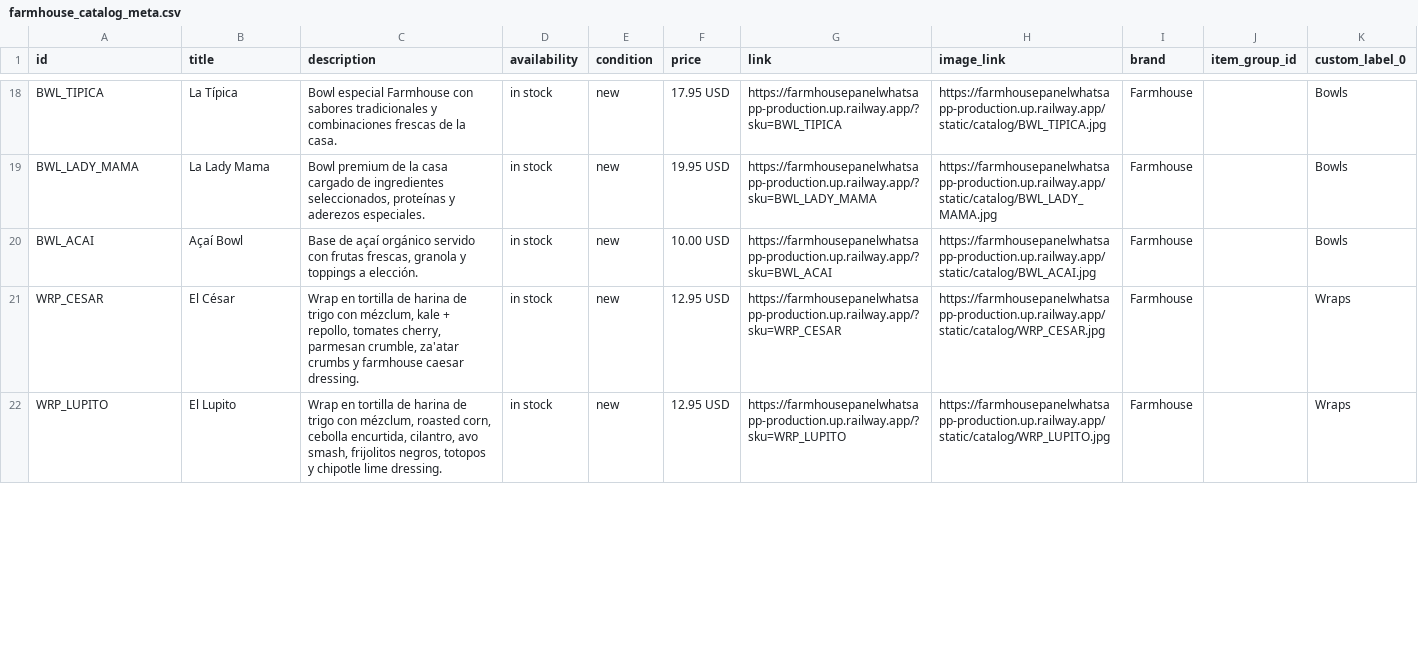
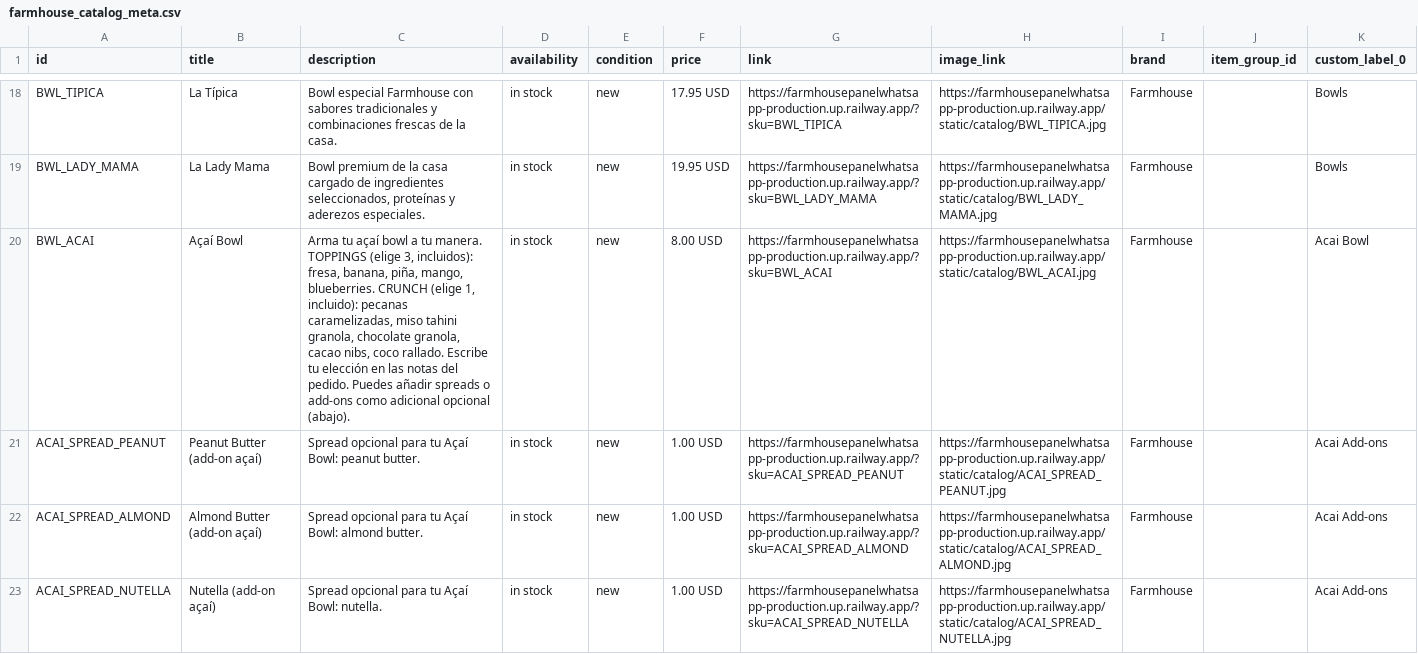
Before and after one commit to amet-bot/Farmhouse_PanelWhatsapp, a CSV file: database/farmhouse_catalog_meta.csv, drawn as a sheet; only a part is shown, gaps mark what is left out; the shorter side is filled out with more unchanged rows; the diff covers the shown part only.

```diff
--- a/database/farmhouse_catalog_meta.csv
+++ b/database/farmhouse_catalog_meta.csv
@@ -19,2 +19,5 @@ BWL_TIPICA,La Típica,Bowl especial Farmhouse con sabores tradicionales y combin
 BWL_LADY_MAMA,La Lady Mama,"Bowl premium de la casa cargado de ingredientes seleccionados, proteínas y aderezos especiales.",in stock,new,19.95 USD,https://farmhousepanelwhatsapp-production.up.railway.app/?sku=BWL_LADY_MAMA,https://farmhousepanelwhatsapp-production.up.railway.app/static/catalog/BWL_LADY_MAMA.jpg,Farmhouse,,Bowls
-BWL_ACAI,Açaí Bowl,"Base de açaí orgánico servido con frutas frescas, granola y toppings a elección.",in stock,new,10.00 USD,https://farmhousepanelwhatsapp-production.up.railway.app/?sku=BWL_ACAI,https://farmhousepanelwhatsapp-production.up.railway.app/static/catalog/BWL_ACAI.jpg,Farmhouse,,Bowls
+BWL_ACAI,Açaí Bowl,"Arma tu açaí bowl a tu manera. TOPPINGS (elige 3, incluidos): fresa, banana, piña, mango, blueberries. CRUNCH (elige 1, incluido): pecanas caramelizadas, miso tahini granola, chocolate granola, cacao nibs, coco rallado. Escribe tu elección en las notas del pedido. Puedes añadir spreads o add-ons como adicional opcional (abajo).",in stock,new,8.00 USD,https://farmhousepanelwhatsapp-production.up.railway.app/?sku=BWL_ACAI,https://farmhousepanelwhatsapp-production.up.railway.app/static/catalog/BWL_ACAI.jpg,Farmhouse,,Acai Bowl
+ACAI_SPREAD_PEANUT,Peanut Butter (add-on açaí),Spread opcional para tu Açaí Bowl: peanut butter.,in stock,new,1.00 USD,https://farmhousepanelwhatsapp-production.up.railway.app/?sku=ACAI_SPREAD_PEANUT,https://farmhousepanelwhatsapp-production.up.railway.app/static/catalog/ACAI_SPREAD_PEANUT.jpg,Farmhouse,,Acai Add-ons
+ACAI_SPREAD_ALMOND,Almond Butter (add-on açaí),Spread opcional para tu Açaí Bowl: almond butter.,in stock,new,1.00 USD,https://farmhousepanelwhatsapp-production.up.railway.app/?sku=ACAI_SPREAD_ALMOND,https://farmhousepanelwhatsapp-production.up.railway.app/static/catalog/ACAI_SPREAD_ALMOND.jpg,Farmhouse,,Acai Add-ons
+ACAI_SPREAD_NUTELLA,Nutella (add-on açaí),Spread opcional para tu Açaí Bowl: nutella.,in stock,new,1.00 USD,https://farmhousepanelwhatsapp-production.up.railway.app/?sku=ACAI_SPREAD_NUTELLA,https://farmhousepanelwhatsapp-production.up.railway.app/static/catalog/ACAI_SPREAD_NUTELLA.jpg,Farmhouse,,Acai Add-ons
```
Also changed, not shown: 4 added rows elsewhere in this file, 2 other files.
